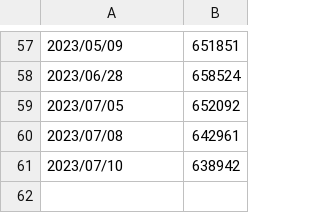
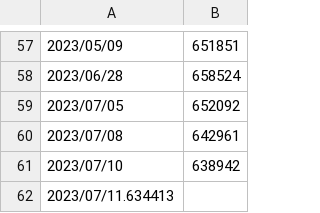
Before and after one commit to VictorDMor/leetcode, a CSV file: rank.csv, drawn as a sheet; only a part is shown, gaps mark what is left out; the diff names each change by its address in the sheet, - before the commit and + after, or states it on an @@ line.

Commit message:
Updates rank; Adds problem 1768

```diff
--- a/rank.csv
+++ b/rank.csv
+row 62: 2023/07/11.634413
```
Also changed, not shown: 2 other files.
